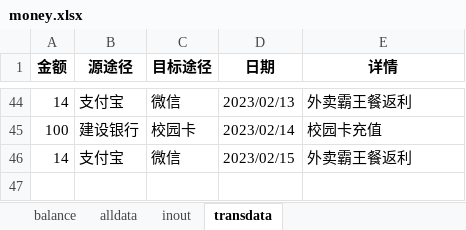
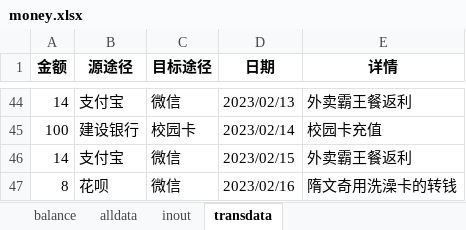
Before and after one commit to hyj1999/page, an Excel workbook: Money/money.xlsx, sheet transdata, drawn as a sheet; only a part is shown, gaps mark what is left out; values as stored, in another font and other column widths than the file's, no borders; the diff names each change by its address in the sheet, - before the commit and + after, or states it on an @@ line.

```diff
--- a/Money/money.xlsx (sheet transdata)
+++ b/Money/money.xlsx (sheet transdata)
+row 47: 8 | 花呗 | 微信 | 2023/02/16 | 隋文奇用洗澡卡的转钱
```
Also changed, not shown: sheet alldata, sheet balance, 3 other files.
